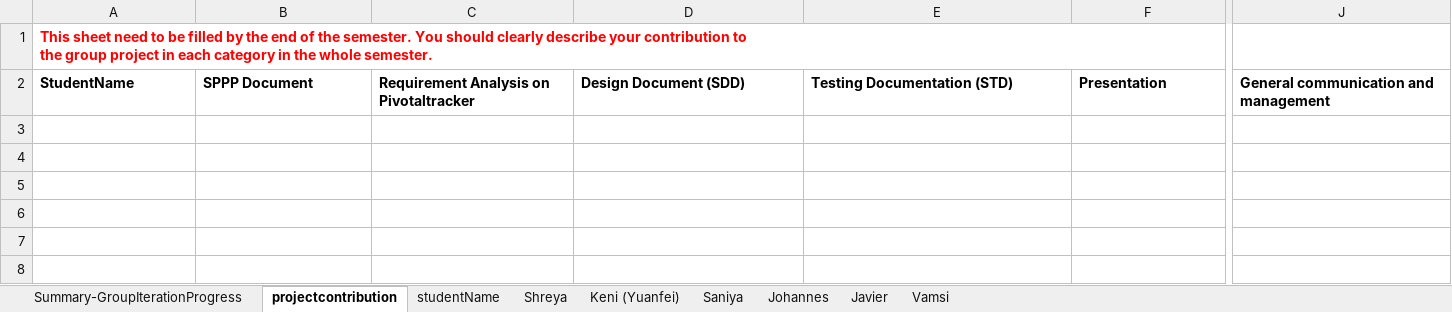
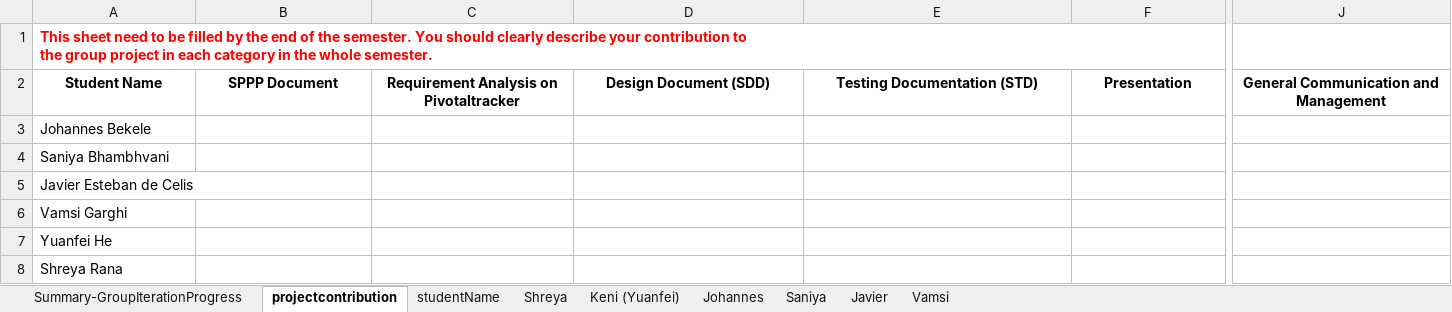
Before and after one commit to BUMETCS673/cs673f25a2project-cs673a2f25team5, an Excel workbook: docs/CS673_ProgressReport_team4.xlsx, sheet projectcontribution, drawn as a sheet; only a part is shown, gaps mark what is left out; values as stored, in another font and other column widths than the file's, no borders; charts and pictures not drawn; rows hold the shown columns only; the diff covers the shown part only; the diff names each change by its address in the sheet, - before the commit and + after, or states it on an @@ line.

Commit message:
Docs for second release: SDD, STD, updated SPPP, minutes, progress, schema, and presentation

```diff
--- a/docs/CS673_ProgressReport_team4.xlsx (sheet projectcontribution)
+++ b/docs/CS673_ProgressReport_team4.xlsx (sheet projectcontribution)
@@ sheet tab order changed: Summary-GroupIterationProgress | projectcontribution | studentName | Shreya | Keni (Yuanfei) | Johannes | Saniya | Javier | Vamsi @@
-A2: StudentName
+A2: Student Name
-A2:J2 alignment: left
+A2:J2 alignment: center
-J2: General communication and management
+J2: General Communication and Management
+row 3: Johannes Bekele
+row 4: Saniya Bhambhvani
+row 5: Javier Esteban de Celis
+row 6: Vamsi Garghi
+row 7: Yuanfei He
+row 8: Shreya Rana
```
Also changed, not shown: cell formats elsewhere in this sheet, sheet Shreya, sheet Johannes, sheet Keni (Yuanfei), sheet Vamsi, sheet Javier, sheet Saniya, 1 more sheet, docs/CS673_SPPP_RiskManagement_team4.xlsx, 7 other files.
